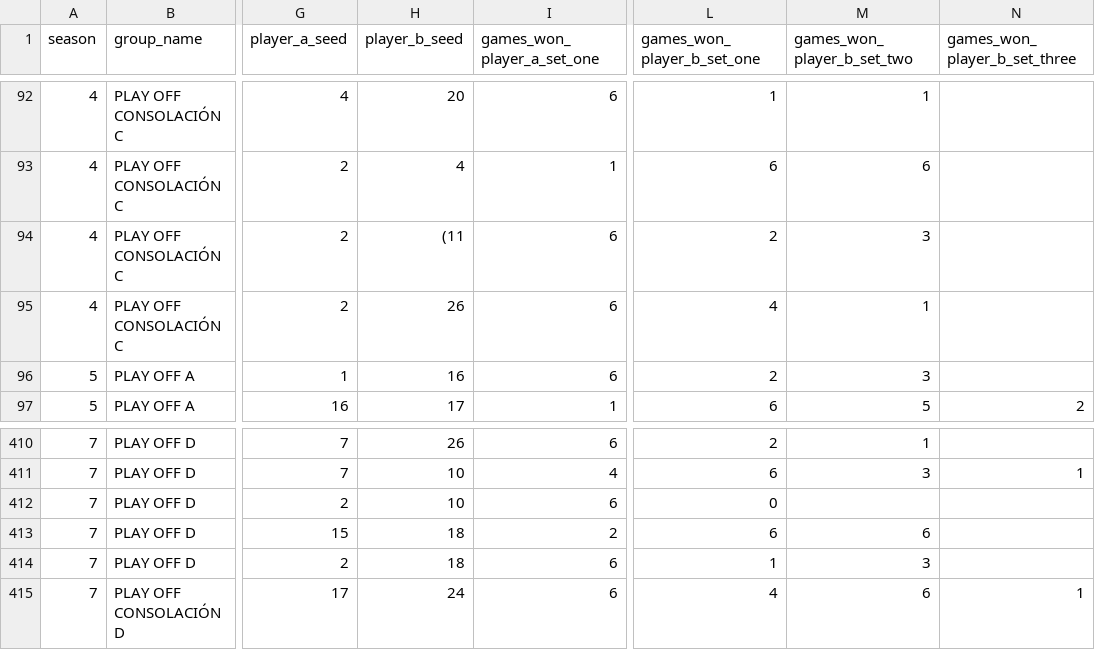
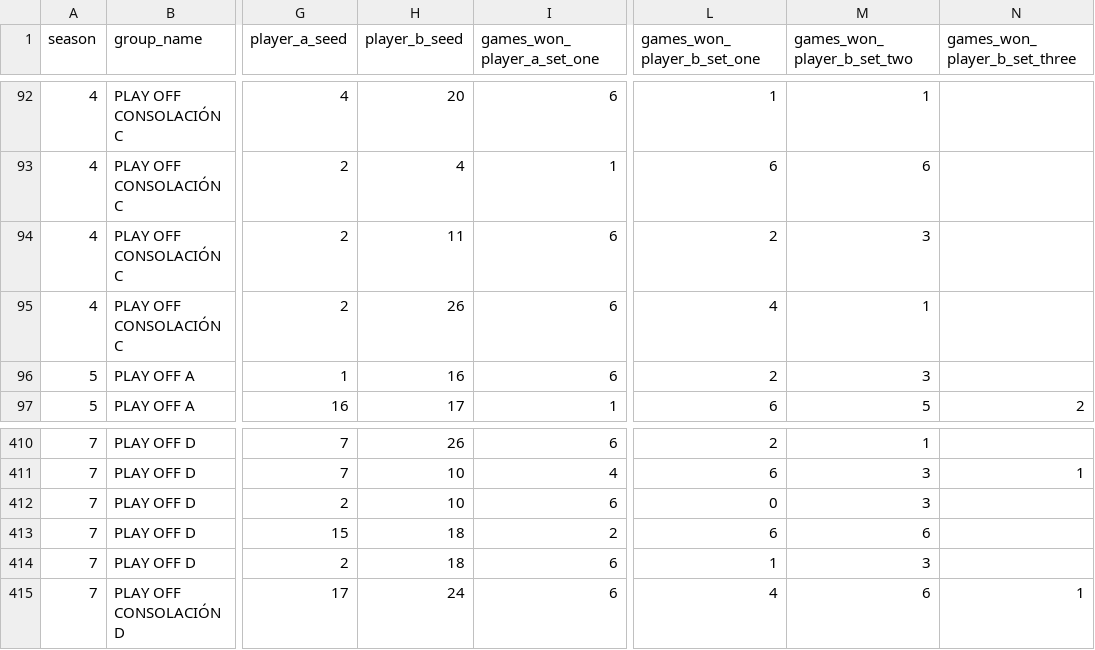
Before and after one commit to borja-munoz/liga-tenis-malaga, a CSV file: data-scraper/results-playoff.csv, drawn as a sheet; only a part is shown, gaps mark what is left out; the diff names each change by its address in the sheet, - before the commit and + after, or states it on an @@ line.

Commit message:
Manual corrections

```diff
--- a/data-scraper/results-playoff.csv
+++ b/data-scraper/results-playoff.csv
-H94 (player_b_seed): (11
+H94 (player_b_seed): 11
-M412 (games_won_player_b_set_two): (empty)
+M412 (games_won_player_b_set_two): 3
```
